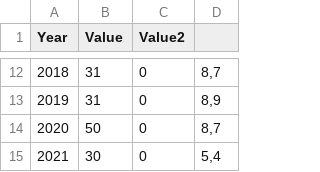
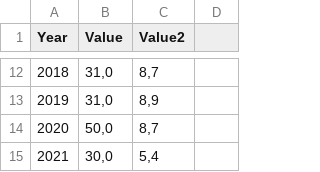
Before and after one commit to anastasiabalagurova/five-reasons, a CSV file: data/chart5.csv, drawn as a sheet; only a part is shown, gaps mark what is left out; the diff covers the shown part only.

Commit message:
chart5 update

```diff
--- a/data/chart5.csv
+++ b/data/chart5.csv
@@ -12,4 +12,4 @@ Year,Value,Value2
-2018,31,0,"8,7"
-2019,31,0,"8,9"
-2020,50,0,"8,7"
-2021,30,0,"5,4"
+2018,"31,0","8,7"
+2019,"31,0","8,9"
+2020,"50,0","8,7"
+2021,"30,0","5,4"
```
Also changed, not shown: 30 edited cells elsewhere in this file, 2 other files.
